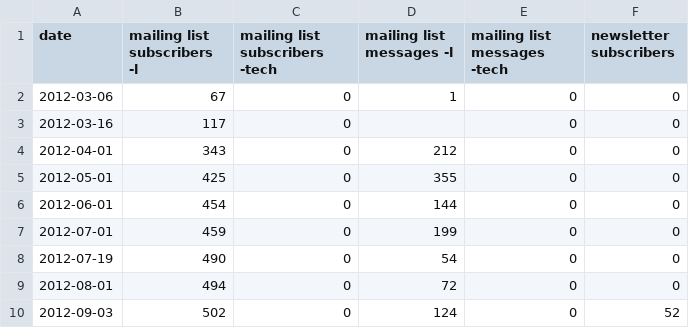
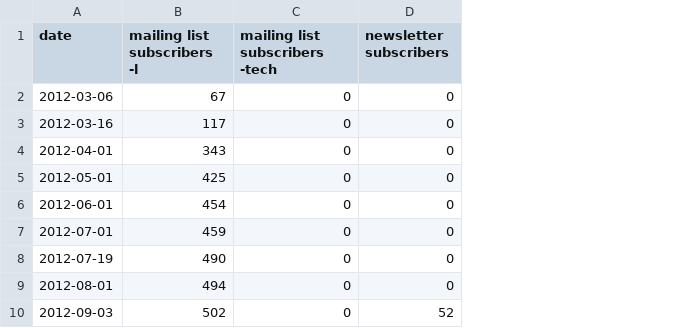
Before and after one commit to wikimedia/wikidata-analytics-dashboard, a TSV file: data/wikidata_eng_mailing_lists.tsv, drawn as a sheet; only a part is shown; the diff names each change by its address in the sheet, - before the commit and + after, or states it on an @@ line.

Commit message:
adds active editors KPI chart adds infobox for KPI quality splits mailing lists data into separate charts small UI adjustments
Change-Id: Idff0cd25d3fa34c699e17416c32bfdba46eaf372

```diff
--- a/data/wikidata_eng_mailing_lists.tsv
+++ b/data/wikidata_eng_mailing_lists.tsv
-column D (mailing list messages -l), rows 2-10: 1 |  | 212 | 355 | 144 | 199 | 54 | 72 | 124
-column E (mailing list messages -tech), rows 2-10: all 0
```
Also changed, not shown: 9 other files.
